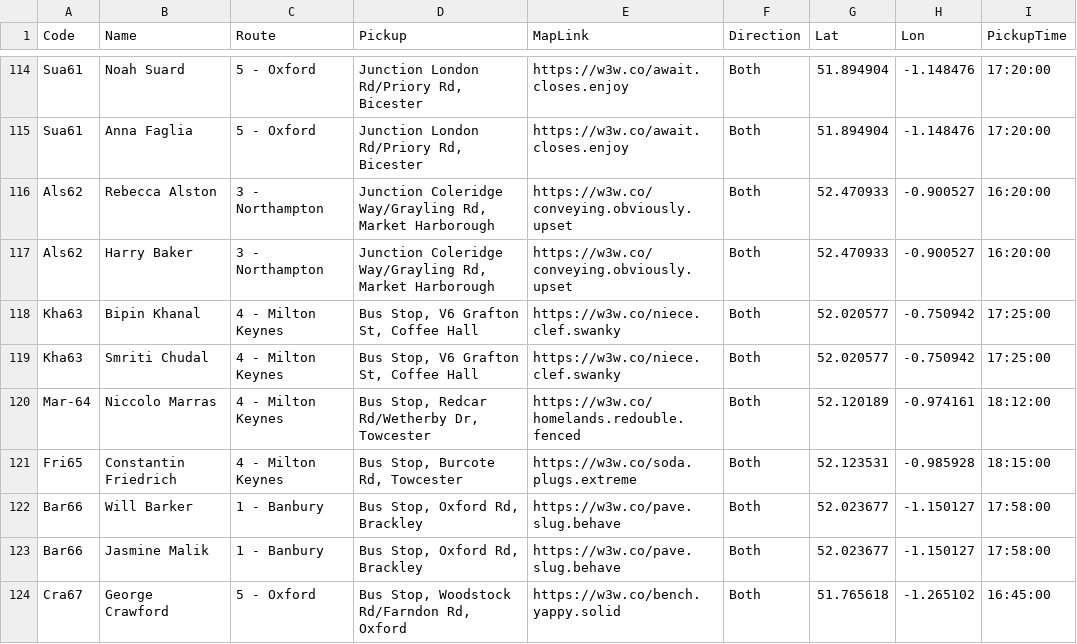
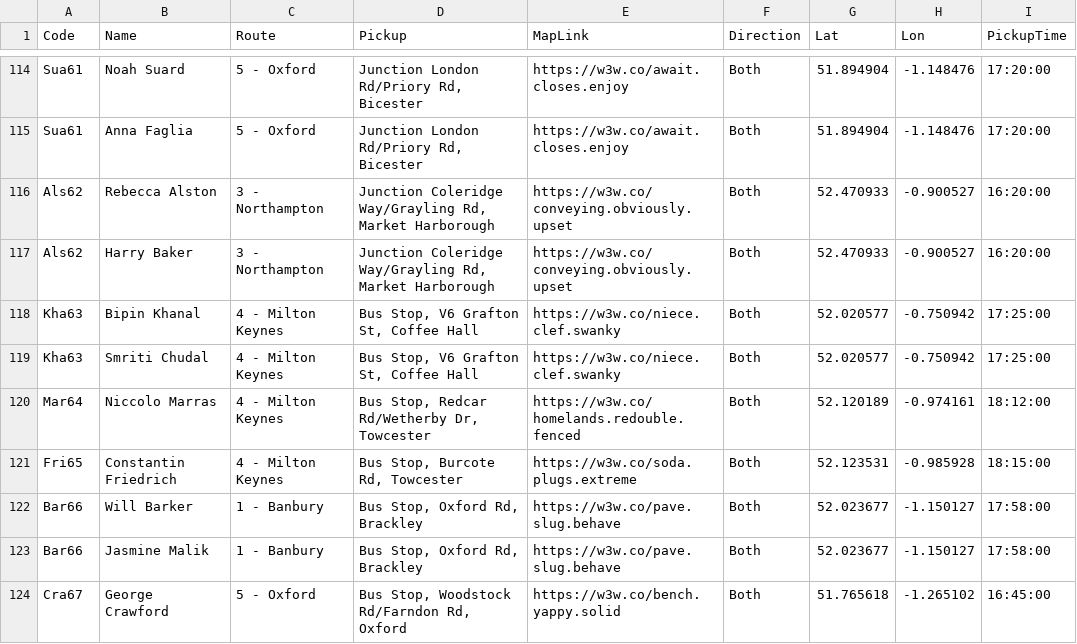
Before and after one commit to daleowatkins/AMF1Transport, a CSV file: bookings.csv, drawn as a sheet; only a part is shown, gaps mark what is left out.

Commit message:
Update bookings.csv

```diff
--- a/bookings.csv
+++ b/bookings.csv
@@ -119,3 +119,3 @@ Kha63,Bipin Khanal,4 - Milton Keynes,"Bus Stop, V6 Grafton St, Coffee Hall",http
 Kha63,Smriti Chudal,4 - Milton Keynes,"Bus Stop, V6 Grafton St, Coffee Hall",https://w3w.co/niece.clef.swanky,Both,52.020577,-0.750942,17:25:00
-Mar-64,Niccolo Marras,4 - Milton Keynes,"Bus Stop, Redcar Rd/Wetherby Dr, Towcester",https://w3w.co/homelands.redouble.fenced,Both,52.120189,-0.974161,18:12:00
+Mar64,Niccolo Marras,4 - Milton Keynes,"Bus Stop, Redcar Rd/Wetherby Dr, Towcester",https://w3w.co/homelands.redouble.fenced,Both,52.120189,-0.974161,18:12:00
 Fri65,Constantin Friedrich,4 - Milton Keynes,"Bus Stop, Burcote Rd, Towcester",https://w3w.co/soda.plugs.extreme,Both,52.123531,-0.985928,18:15:00
```
